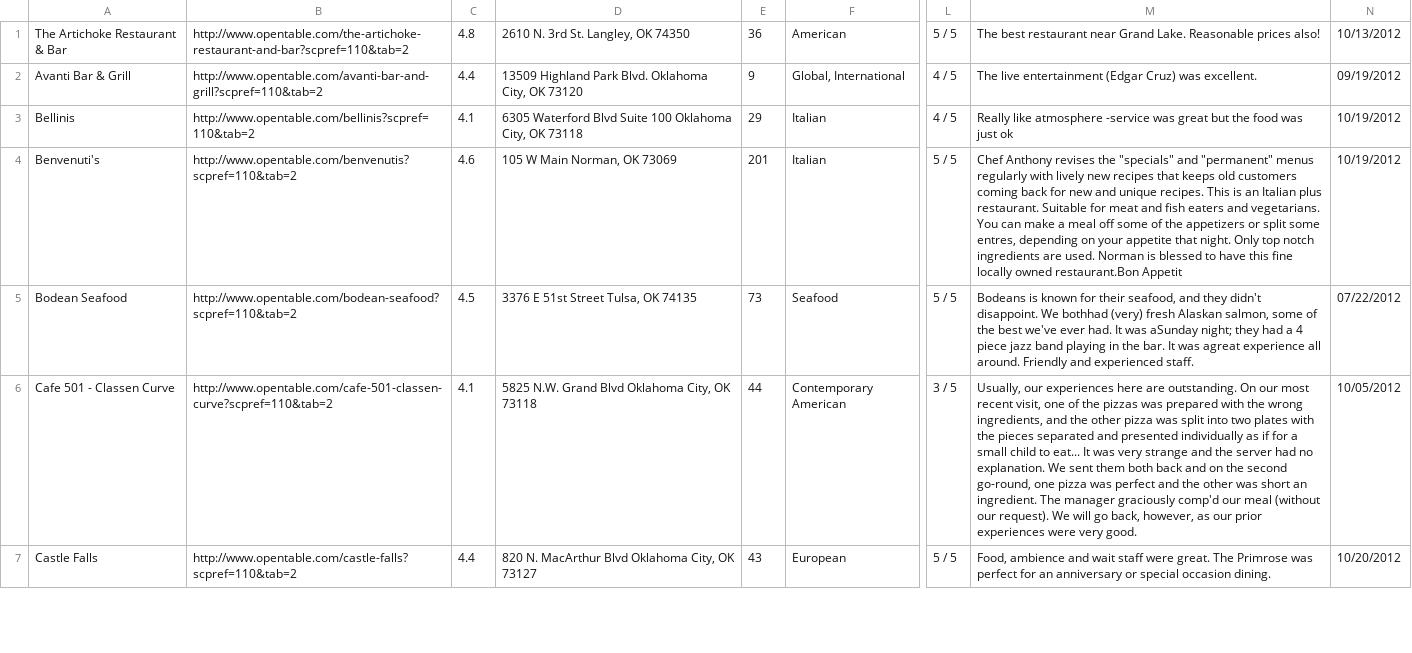
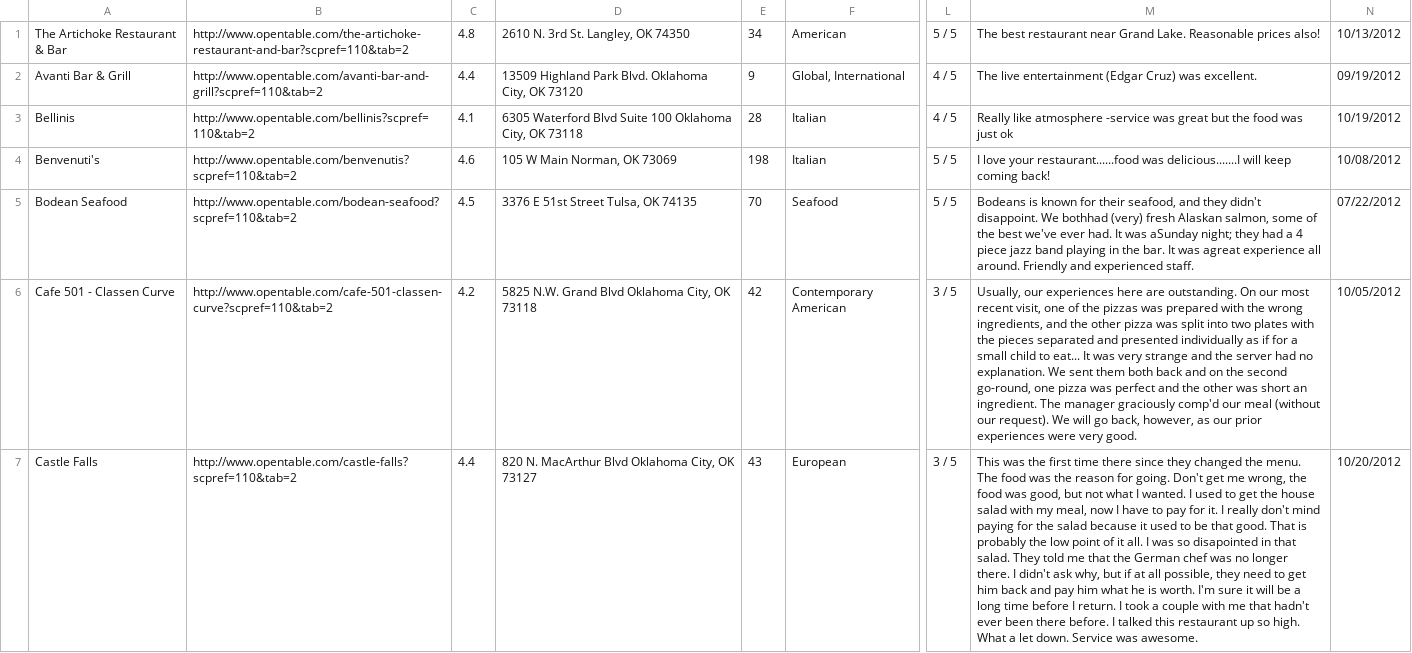
Before and after one commit to richardjortega/grapevine, a CSV file: lib/exported_lists/opentable.com_oklahoma-restaurant-listings.csv, drawn as a sheet; only a part is shown, gaps mark what is left out; the diff covers the shown part only; the diff names each change by its address in the sheet, - before the commit and + after, or states it on an @@ line.

```diff
--- a/lib/exported_lists/opentable.com_oklahoma-restaurant-listings.csv
+++ b/lib/exported_lists/opentable.com_oklahoma-restaurant-listings.csv
-E1: 36
+E1: 34
-E3: 29
+E3: 28
-E4: 201
+E4: 198
-M4: Chef Anthony revises the "specials" and "permanent" menus regularly with lively new recipes that keeps old customers coming back for new and unique recipes. This is an Italian plus restaurant. Suitable for meat and fish eaters and vegetarians. You can make a meal off some of the appetizers or split some entres, depending on your appetite that night. Only top notch ingredients are used. Norman is blessed to have this fine locally owned restaurant.Bon Appetit
+M4: I love your restaurant......food was delicious.......I will keep coming back!
-N4: 10/19/2012
+N4: 10/08/2012
-E5: 73
+E5: 70
-C6: 4.1
+C6: 4.2
-E6: 44
+E6: 42
-L7: 5 / 5
+L7: 3 / 5
-M7: Food, ambience and wait staff were great. The Primrose was perfect for an anniversary or special occasion dining.
+M7: This was the first time there since they changed the menu. The food was the reason for going. Don't get me wrong, the food was good, but not what I wanted. I used to get the house salad with my meal, now I have to pay for it. I really don't mind paying for the salad because it used to be that good. That is probably the low point of it all. I was so disapointed in that salad. They told me that the German chef was no longer there. I didn't ask why, but if at all possible, they need to get him back and pay him what he is worth. I'm sure it will be a long time before I return. I took a couple with me that hadn't ever been there before. I talked this restaurant up so high. What a let down. Service was awesome.
```
Also changed, not shown: 1 added row and 58 edited cells elsewhere in this file, lib/exported_lists/opentable.com_iowa-restaurant-listings.csv, lib/exported_lists/opentable.com_nebraska-restaurant-listings.csv, 6 other files.
